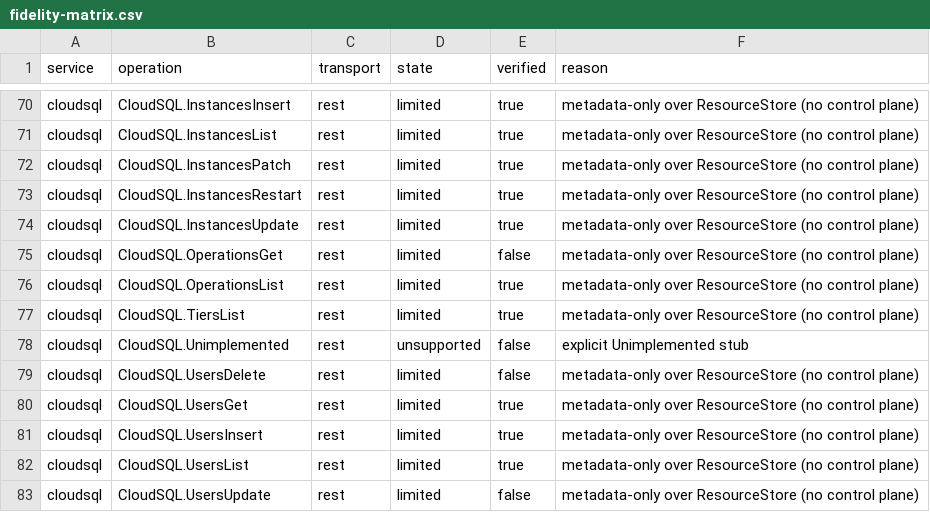
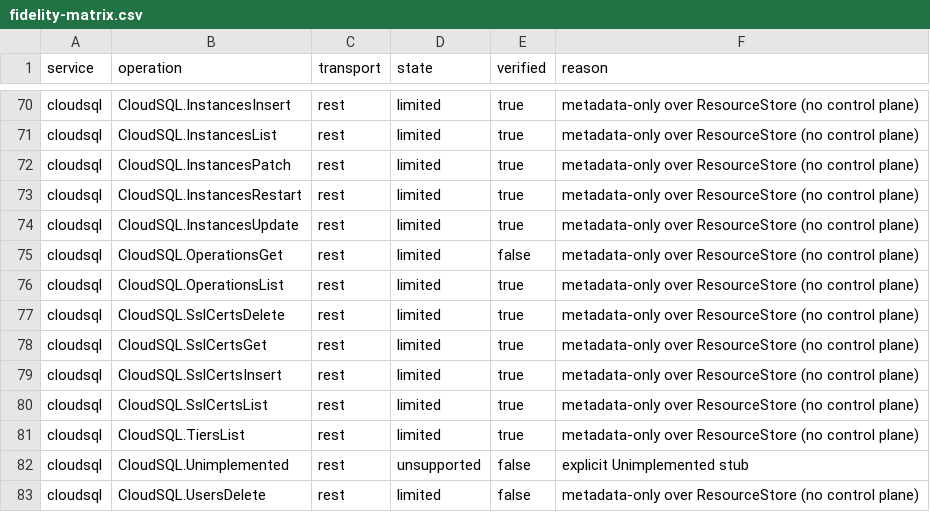
Before and after one commit to jaisrajms/jaiscloud, a CSV file: docs/fidelity/fidelity-matrix.csv, drawn as a sheet; only a part is shown, gaps mark what is left out; the shorter side is filled out with more unchanged rows; the diff names each change by its address in the sheet, - before the commit and + after, or states it on an @@ line.

Commit message:
fix(gcp/cloudsql): serve sslCerts create/list/get/delete (TF1-11)
google_sql_ssl_cert needs projects/{project}/instances/{instance}/sslCerts,
which the codec routed to Unimplemented. Serve the surface in the Cloud SQL
provider core:

- insert mints a self-signed X.509 client certificate (PEM) and its private
  key, returned once in the sql#sslCertsInsert envelope with an UPDATE
  operation and the instance's server CA; the documented per-instance cap of
  10 certificates and the [a-zA-Z.-_ ]+ common-name constraint are enforced,
  and a duplicate common name is AlreadyExists (serialized so concurrent
  creates cannot both win)
- get/delete address a certificate by its uppercase-hex SHA-1 fingerprint
  (case-insensitive lookup); list returns the sql#sslCertsList envelope
- instances now carry a synthesized serverCaCert (create-time, lazily
  backfilled for records that predate the field), which is output-only on
  patch and is the server-ca.pem a real client downloads
- instance delete purges the instance's certificates

Also routes the codec (sslCerts subresource), adds the resource-name
formatter, records the curated conformance flow, adds the SDK and Terraform
consumer cases, and reclassifies google_sql_ssl_cert in the Terraform coverage
inventory.

```diff
--- a/docs/fidelity/fidelity-matrix.csv
+++ b/docs/fidelity/fidelity-matrix.csv
+row 77: cloudsql | CloudSQL.SslCertsDelete | rest | limited | true | metadata-only over ResourceStore (no control plane)
+row 78: cloudsql | CloudSQL.SslCertsGet | rest | limited | true | metadata-only over ResourceStore (no control plane)
+row 79: cloudsql | CloudSQL.SslCertsInsert | rest | limited | true | metadata-only over ResourceStore (no control plane)
+row 80: cloudsql | CloudSQL.SslCertsList | rest | limited | true | metadata-only over ResourceStore (no control plane)
```
Also changed, not shown: docs/fidelity/terraform-coverage.csv, 19 other files.
